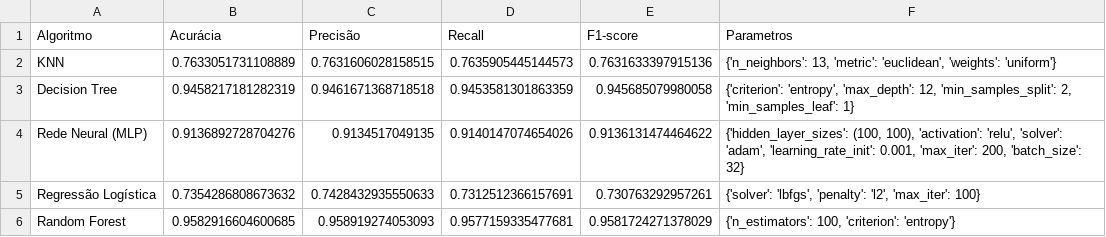
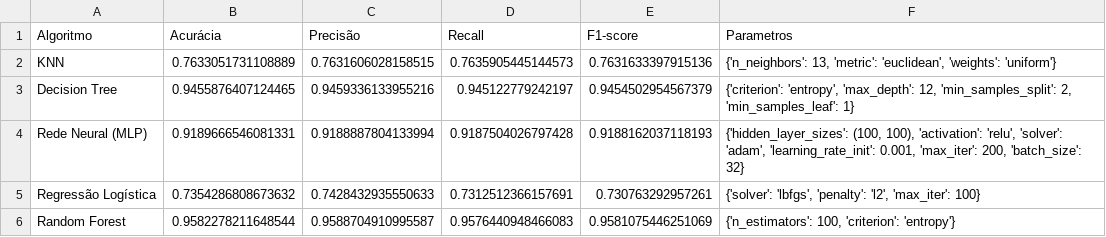
Before and after one commit to filipefreitas011/accsadml43-grupo2-etapaA, a CSV file: metricas.csv, drawn as a sheet.

```diff
--- a/metricas.csv
+++ b/metricas.csv
@@ -2,5 +2,5 @@ Algoritmo,Acurácia,Precisão,Recall,F1-score,Parametros
 KNN,0.7633051731108889,0.7631606028158515,0.7635905445144573,0.7631633397915136,"{'n_neighbors': 13, 'metric': 'euclidean', 'weights': 'uniform'}"
-Decision Tree,0.9458217181282319,0.9461671368718518,0.9453581301863359,0.945685079980058,"{'criterion': 'entropy', 'max_depth': 12, 'min_samples_split': 2, 'min_samples_leaf': 1}"
-Rede Neural (MLP),0.9136892728704276,0.9134517049135,0.9140147074654026,0.9136131474464622,"{'hidden_layer_sizes': (100, 100), 'activation': 'relu', 'solver': 'adam', 'learning_rate_init': 0.001, 'max_iter': 200, 'batch_size': 32}"
+Decision Tree,0.9455876407124465,0.9459336133955216,0.945122779242197,0.9454502954567379,"{'criterion': 'entropy', 'max_depth': 12, 'min_samples_split': 2, 'min_samples_leaf': 1}"
+Rede Neural (MLP),0.9189666546081331,0.9188887804133994,0.9187504026797428,0.9188162037118193,"{'hidden_layer_sizes': (100, 100), 'activation': 'relu', 'solver': 'adam', 'learning_rate_init': 0.001, 'max_iter': 200, 'batch_size': 32}"
 Regressão Logística,0.7354286808673632,0.7428432935550633,0.7312512366157691,0.730763292957261,"{'solver': 'lbfgs', 'penalty': 'l2', 'max_iter': 100}"
-Random Forest,0.9582916604600685,0.958919274053093,0.9577159335477681,0.9581724271378029,"{'n_estimators': 100, 'criterion': 'entropy'}"
+Random Forest,0.9582278211648544,0.9588704910995587,0.9576440948466083,0.9581075446251069,"{'n_estimators': 100, 'criterion': 'entropy'}"
```
Also changed, not shown: metricas_ajustadas.csv, 1 other file.
